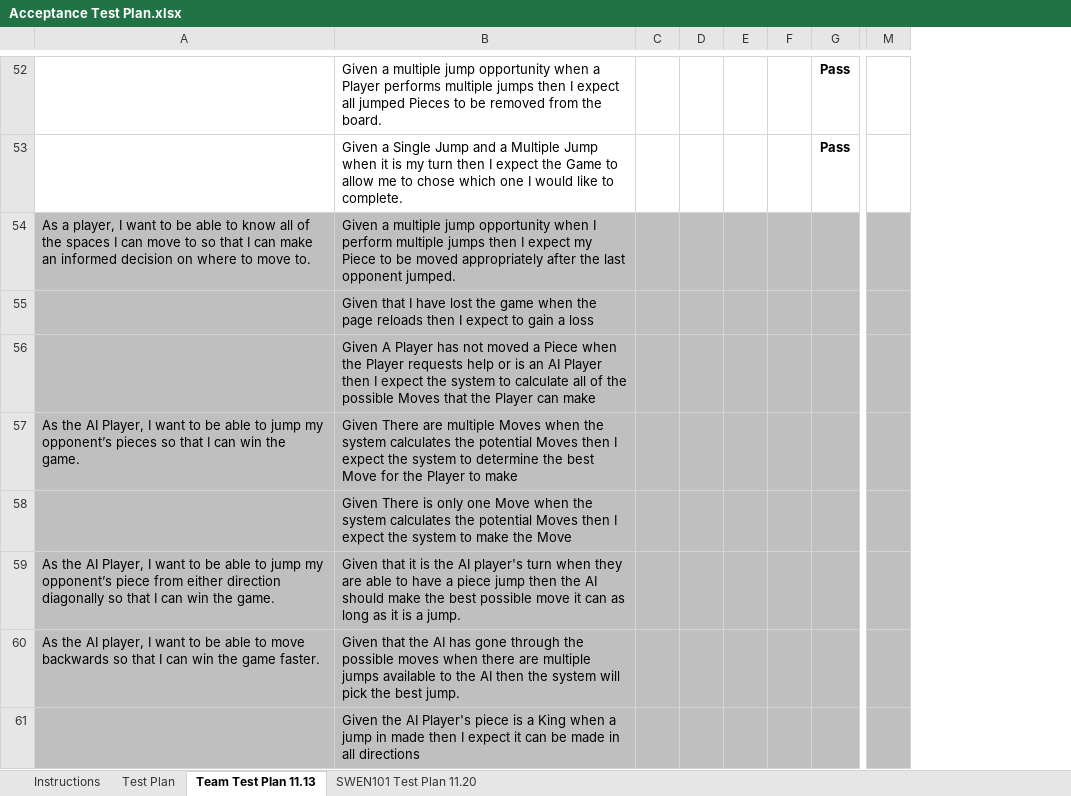
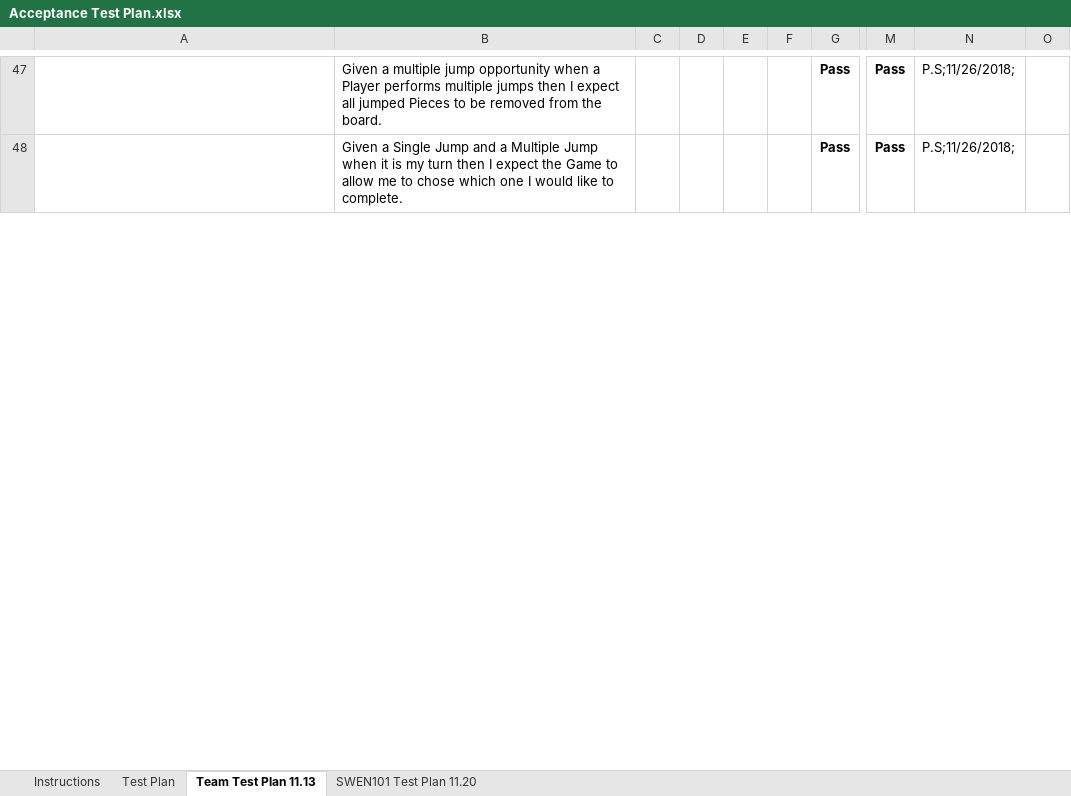
Before and after one commit to jgoneil/Checkers, an Excel workbook: etc/Acceptance Test Plan.xlsx, sheet Team Test Plan 11.13, drawn as a sheet; only a part is shown, gaps mark what is left out; values as stored, in another font and other column widths than the file's, no borders; conditional formats not drawn; removed rows and columns are numbered as before the commit, all else as after; rows hold the shown columns only; the diff covers the shown part only; the diff names each change by its address in the sheet, - before the commit and + after, or states it on an @@ line.

Commit message:
Acceptance Test Plan

```diff
--- a/etc/Acceptance Test Plan.xlsx (sheet Team Test Plan 11.13)
+++ b/etc/Acceptance Test Plan.xlsx (sheet Team Test Plan 11.13)
-column C, empty
+column C, empty
-column E, empty
-column F, empty
+column E, empty
+column F, empty
-column M, empty
+column M, rows 47-48: Pass | Pass
+column N, rows 47-48: P.S;11/26/2018; | P.S;11/26/2018;
+column O, empty
-row 54: As a player, I want to be able to know all of the spaces I can move to so that I can make an informed decision on where to move to. | Given a multiple jump opportunity when I perform multiple jumps then I expect my Piece to be moved appropriately after the last opponent jumped.
-row 55:  | Given that I have lost the game when the page reloads then I expect to gain a loss
-row 56:  | Given A Player has not moved a Piece when the Player requests help or is an AI Player then I expect the system to calculate all of the possible Moves that the Player can make
-row 57: As the AI Player, I want to be able to jump my opponent’s pieces so that I can win the game. | Given There are multiple Moves when the system calculates the potential Moves then I expect the system to determine the best Move for the Player to make
-row 58:  | Given There is only one Move when the system calculates the potential Moves then I expect the system to make the Move
-row 59: As the AI Player, I want to be able to jump my opponent’s piece from either direction diagonally so that I can win the game. | Given that it is the AI player's turn when they are able to have a piece jump then the AI should make the best possible move it can as long as it is a jump.
-row 60: As the AI player, I want to be able to move backwards so that I can win the game faster. | Given that the AI has gone through the possible moves when there are multiple jumps available to the AI then the system will pick the best jump.
-row 61:  | Given the AI Player's piece is a King when a jump in made then I expect it can be made in all directions
```
Also changed, not shown: 1 added row, 16 removed rows, 2 edited cells and cell formats elsewhere in this sheet, sheet Test Plan, sheet SWEN101 Test Plan 11.20.
